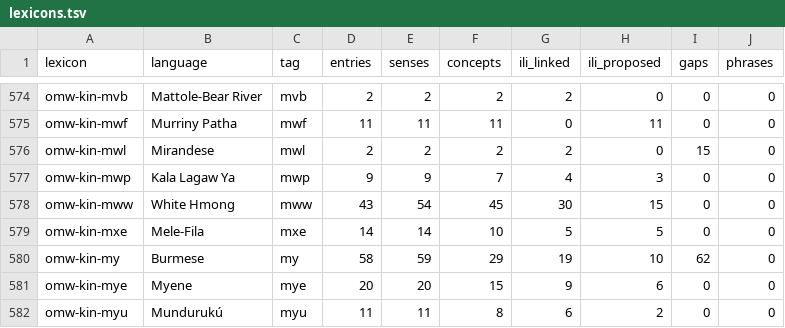
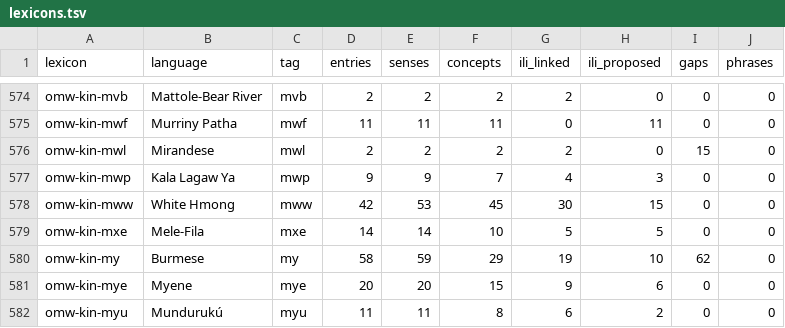
Before and after one commit to omwn/omw-kinship, a TSV file: reports/lexicons.tsv, drawn as a sheet; only a part is shown, gaps mark what is left out.

```diff
--- a/reports/lexicons.tsv
+++ b/reports/lexicons.tsv
@@ -577,3 +577,3 @@ omw-kin-mwl	Mirandese	mwl	2	2	2	2	0	15	0
 omw-kin-mwp	Kala Lagaw Ya	mwp	9	9	7	4	3	0	0
-omw-kin-mww	White Hmong	mww	43	54	45	30	15	0	0
+omw-kin-mww	White Hmong	mww	42	53	45	30	15	0	0
 omw-kin-mxe	Mele-Fila	mxe	14	14	10	5	5	0	0
```
Also changed, not shown: 3 other files.
